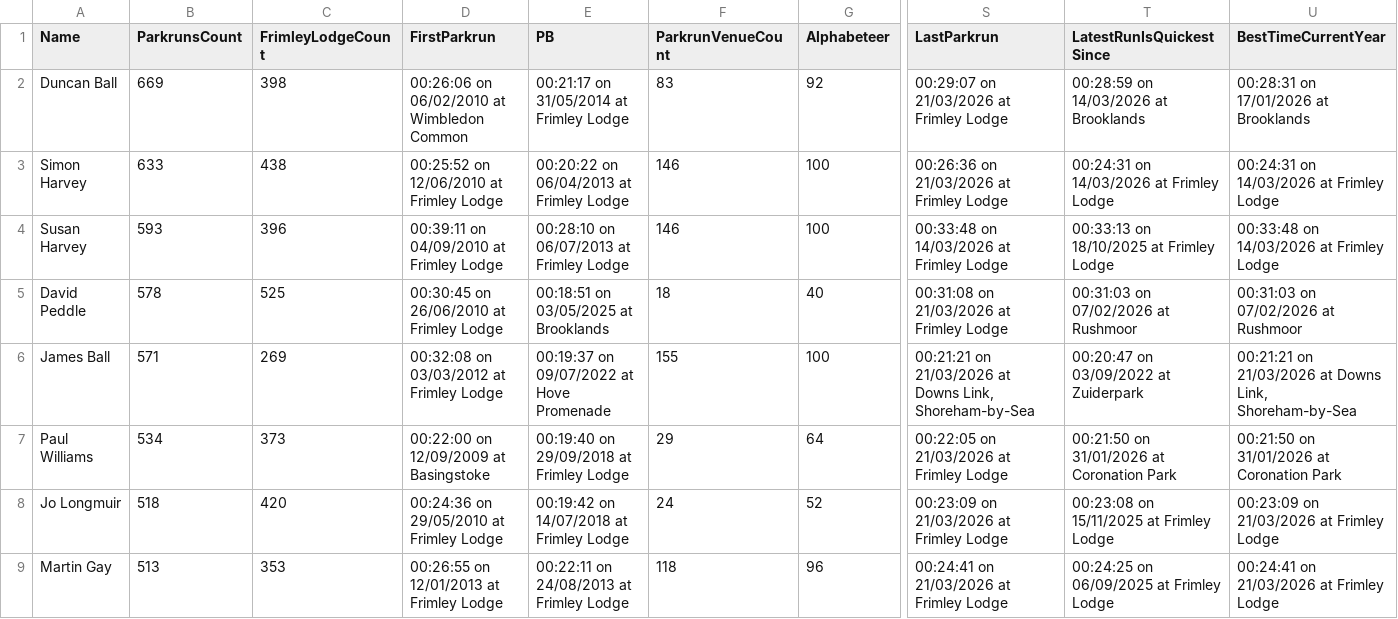
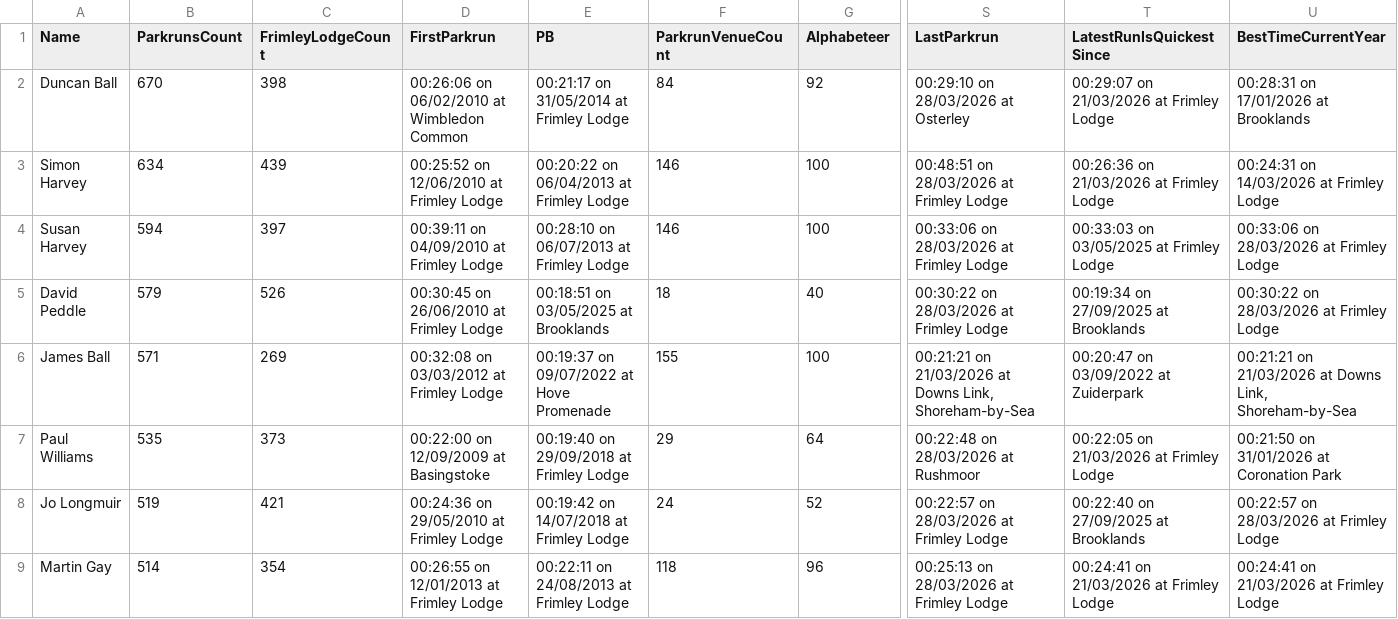
Before and after one commit to martingay1975/frimleyFlyers, a CSV file: site/res/json/byParkrunCount.csv, drawn as a sheet; only a part is shown, gaps mark what is left out; the diff covers the shown part only; the diff names each change by its address in the sheet, - before the commit and + after, or states it on an @@ line.

```diff
--- a/site/res/json/byParkrunCount.csv
+++ b/site/res/json/byParkrunCount.csv
-B2 (ParkrunsCount): 669
+B2 (ParkrunsCount): 670
-F2 (ParkrunVenueCount): 83
+F2 (ParkrunVenueCount): 84
-S2 (LastParkrun): 00:29:07 on 21/03/2026 at Frimley Lodge
+S2 (LastParkrun): 00:29:10 on 28/03/2026 at Osterley
-T2 (LatestRunIsQuickestSince): 00:28:59 on 14/03/2026 at Brooklands
+T2 (LatestRunIsQuickestSince): 00:29:07 on 21/03/2026 at Frimley Lodge
-B3 (ParkrunsCount): 633
+B3 (ParkrunsCount): 634
-C3 (FrimleyLodgeCount): 438
+C3 (FrimleyLodgeCount): 439
-S3 (LastParkrun): 00:26:36 on 21/03/2026 at Frimley Lodge
+S3 (LastParkrun): 00:48:51 on 28/03/2026 at Frimley Lodge
-T3 (LatestRunIsQuickestSince): 00:24:31 on 14/03/2026 at Frimley Lodge
+T3 (LatestRunIsQuickestSince): 00:26:36 on 21/03/2026 at Frimley Lodge
-B4 (ParkrunsCount): 593
+B4 (ParkrunsCount): 594
-C4 (FrimleyLodgeCount): 396
+C4 (FrimleyLodgeCount): 397
-S4 (LastParkrun): 00:33:48 on 14/03/2026 at Frimley Lodge
+S4 (LastParkrun): 00:33:06 on 28/03/2026 at Frimley Lodge
-T4 (LatestRunIsQuickestSince): 00:33:13 on 18/10/2025 at Frimley Lodge
+T4 (LatestRunIsQuickestSince): 00:33:03 on 03/05/2025 at Frimley Lodge
-U4 (BestTimeCurrentYear): 00:33:48 on 14/03/2026 at Frimley Lodge
+U4 (BestTimeCurrentYear): 00:33:06 on 28/03/2026 at Frimley Lodge
-B5 (ParkrunsCount): 578
+B5 (ParkrunsCount): 579
-C5 (FrimleyLodgeCount): 525
+C5 (FrimleyLodgeCount): 526
-S5 (LastParkrun): 00:31:08 on 21/03/2026 at Frimley Lodge
+S5 (LastParkrun): 00:30:22 on 28/03/2026 at Frimley Lodge
-T5 (LatestRunIsQuickestSince): 00:31:03 on 07/02/2026 at Rushmoor
+T5 (LatestRunIsQuickestSince): 00:19:34 on 27/09/2025 at Brooklands
-U5 (BestTimeCurrentYear): 00:31:03 on 07/02/2026 at Rushmoor
+U5 (BestTimeCurrentYear): 00:30:22 on 28/03/2026 at Frimley Lodge
-B7 (ParkrunsCount): 534
+B7 (ParkrunsCount): 535
-S7 (LastParkrun): 00:22:05 on 21/03/2026 at Frimley Lodge
+S7 (LastParkrun): 00:22:48 on 28/03/2026 at Rushmoor
-T7 (LatestRunIsQuickestSince): 00:21:50 on 31/01/2026 at Coronation Park
+T7 (LatestRunIsQuickestSince): 00:22:05 on 21/03/2026 at Frimley Lodge
-B8 (ParkrunsCount): 518
+B8 (ParkrunsCount): 519
-C8 (FrimleyLodgeCount): 420
+C8 (FrimleyLodgeCount): 421
-S8 (LastParkrun): 00:23:09 on 21/03/2026 at Frimley Lodge
+S8 (LastParkrun): 00:22:57 on 28/03/2026 at Frimley Lodge
-T8 (LatestRunIsQuickestSince): 00:23:08 on 15/11/2025 at Frimley Lodge
+T8 (LatestRunIsQuickestSince): 00:22:40 on 27/09/2025 at Brooklands
-U8 (BestTimeCurrentYear): 00:23:09 on 21/03/2026 at Frimley Lodge
+U8 (BestTimeCurrentYear): 00:22:57 on 28/03/2026 at Frimley Lodge
-B9 (ParkrunsCount): 513
+B9 (ParkrunsCount): 514
-C9 (FrimleyLodgeCount): 353
+C9 (FrimleyLodgeCount): 354
-S9 (LastParkrun): 00:24:41 on 21/03/2026 at Frimley Lodge
+S9 (LastParkrun): 00:25:13 on 28/03/2026 at Frimley Lodge
-T9 (LatestRunIsQuickestSince): 00:24:25 on 06/09/2025 at Frimley Lodge
+T9 (LatestRunIsQuickestSince): 00:24:41 on 21/03/2026 at Frimley Lodge
```
Also changed, not shown: 94 edited cells elsewhere in this file, site/res/json/byMilestone.csv, site/res/json/raceData2026.json-all.csv, 38 other files.
